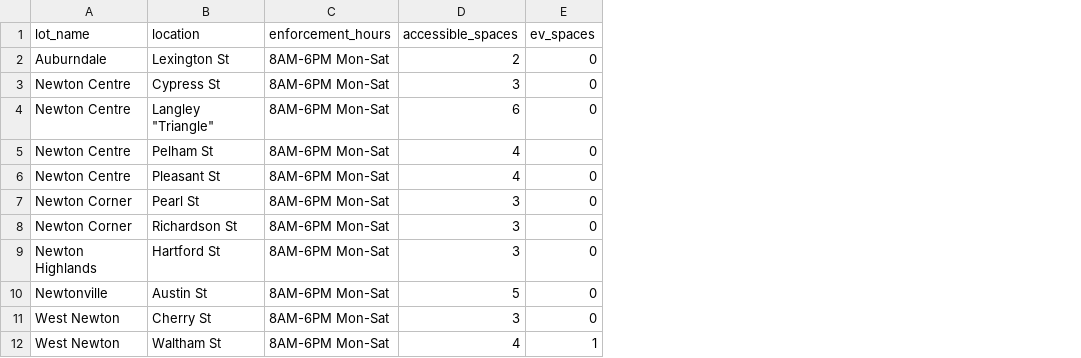
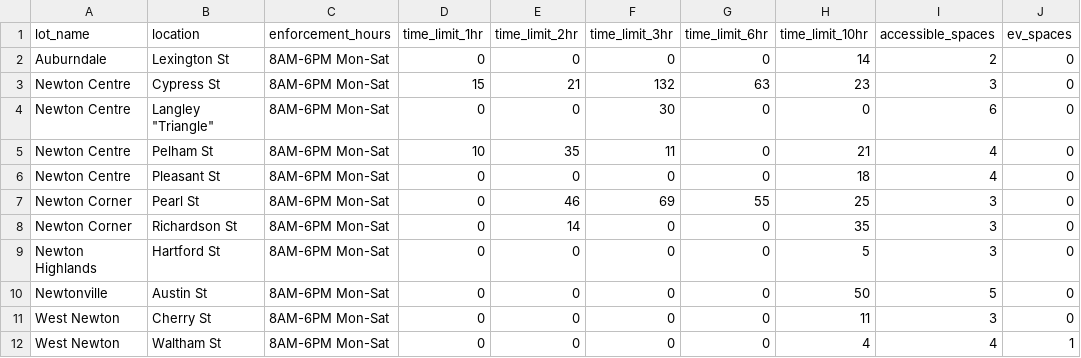
Before and after one commit to NewtonCivicDataHackers/Newton-TPR, a CSV file: extracted_data/194_municipal_parking_time_limits.csv, drawn as a sheet; only a part is shown; the diff names each change by its address in the sheet, - before the commit and + after, or states it on an @@ line.

Commit message:
Enhance 194_municipal_parking_time_limits.csv with time limit data

```diff
--- a/extracted_data/194_municipal_parking_time_limits.csv
+++ b/extracted_data/194_municipal_parking_time_limits.csv
+column D (time_limit_1hr), rows 2-12: 0 | 15 | 0 | 10 | 0 | 0 | 0 | 0 | 0 | 0 | 0
+column E (time_limit_2hr), rows 2-12: 0 | 21 | 0 | 35 | 0 | 46 | 14 | 0 | 0 | 0 | 0
+column F (time_limit_3hr), rows 2-12: 0 | 132 | 30 | 11 | 0 | 69 | 0 | 0 | 0 | 0 | 0
+column G (time_limit_6hr), rows 2-12: 0 | 63 | 0 | 0 | 0 | 55 | 0 | 0 | 0 | 0 | 0
+column H (time_limit_10hr), rows 2-12: 14 | 23 | 0 | 21 | 18 | 25 | 35 | 5 | 50 | 11 | 4
```
